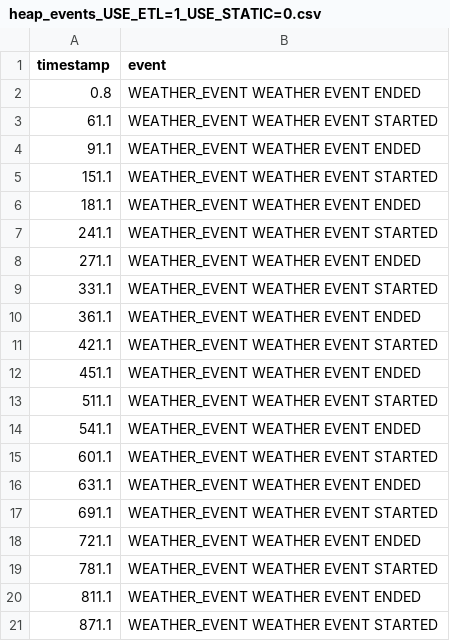
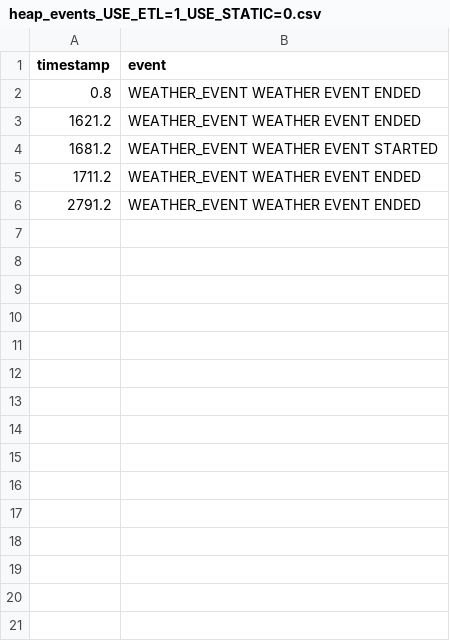
Before and after one commit to MindRoadAB/Exjobb-ESP32-S3-ETL-Benchmarks, a CSV file: heap_task_tracking/results/heap_events_USE_ETL=1_USE_STATIC=0.csv, drawn as a sheet.

```diff
--- a/heap_task_tracking/results/heap_events_USE_ETL=1_USE_STATIC=0.csv
+++ b/heap_task_tracking/results/heap_events_USE_ETL=1_USE_STATIC=0.csv
@@ -2,20 +2,5 @@ timestamp,event
 0.8,WEATHER_EVENT WEATHER EVENT ENDED
-61.1,WEATHER_EVENT WEATHER EVENT STARTED
-91.1,WEATHER_EVENT WEATHER EVENT ENDED
-151.1,WEATHER_EVENT WEATHER EVENT STARTED
-181.1,WEATHER_EVENT WEATHER EVENT ENDED
-241.1,WEATHER_EVENT WEATHER EVENT STARTED
-271.1,WEATHER_EVENT WEATHER EVENT ENDED
-331.1,WEATHER_EVENT WEATHER EVENT STARTED
-361.1,WEATHER_EVENT WEATHER EVENT ENDED
-421.1,WEATHER_EVENT WEATHER EVENT STARTED
-451.1,WEATHER_EVENT WEATHER EVENT ENDED
-511.1,WEATHER_EVENT WEATHER EVENT STARTED
-541.1,WEATHER_EVENT WEATHER EVENT ENDED
-601.1,WEATHER_EVENT WEATHER EVENT STARTED
-631.1,WEATHER_EVENT WEATHER EVENT ENDED
-691.1,WEATHER_EVENT WEATHER EVENT STARTED
-721.1,WEATHER_EVENT WEATHER EVENT ENDED
-781.1,WEATHER_EVENT WEATHER EVENT STARTED
-811.1,WEATHER_EVENT WEATHER EVENT ENDED
-871.1,WEATHER_EVENT WEATHER EVENT STARTED
+1621.2,WEATHER_EVENT WEATHER EVENT ENDED
+1681.2,WEATHER_EVENT WEATHER EVENT STARTED
+1711.2,WEATHER_EVENT WEATHER EVENT ENDED
+2791.2,WEATHER_EVENT WEATHER EVENT ENDED
```
Also changed, not shown: heap_task_tracking/results/heap_data_USE_ETL=1_USE_STATIC=1.csv, heap_task_tracking/results/heap_events_USE_ETL=1_USE_STATIC=1.csv, 12 other files.
